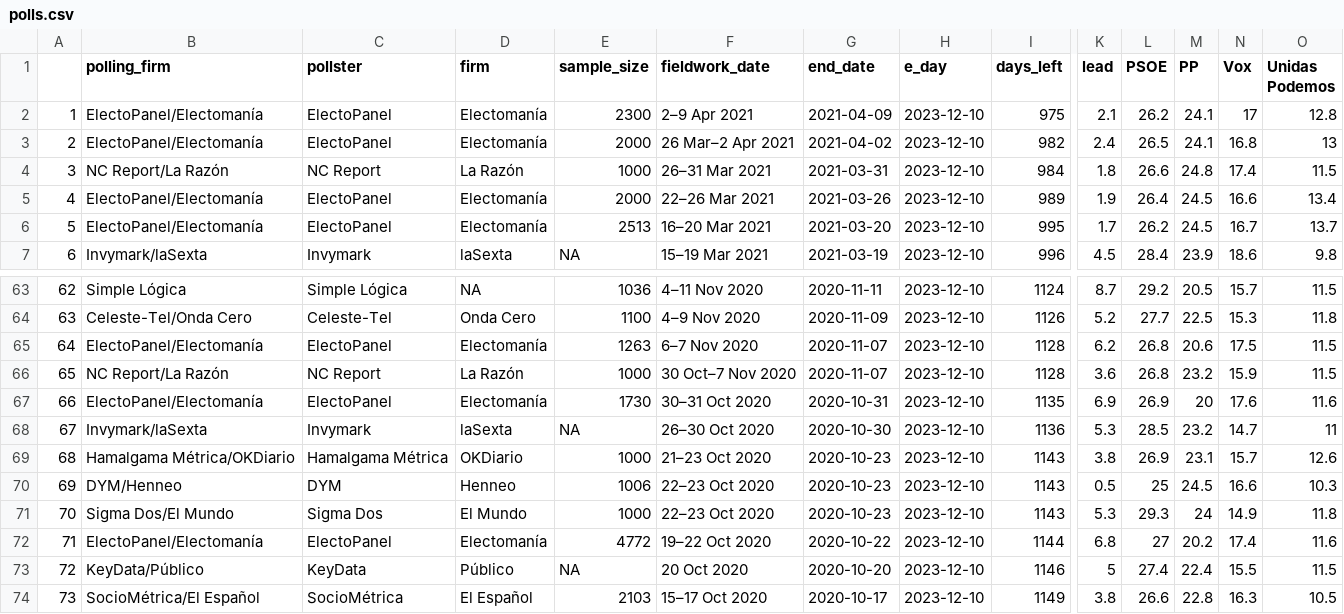
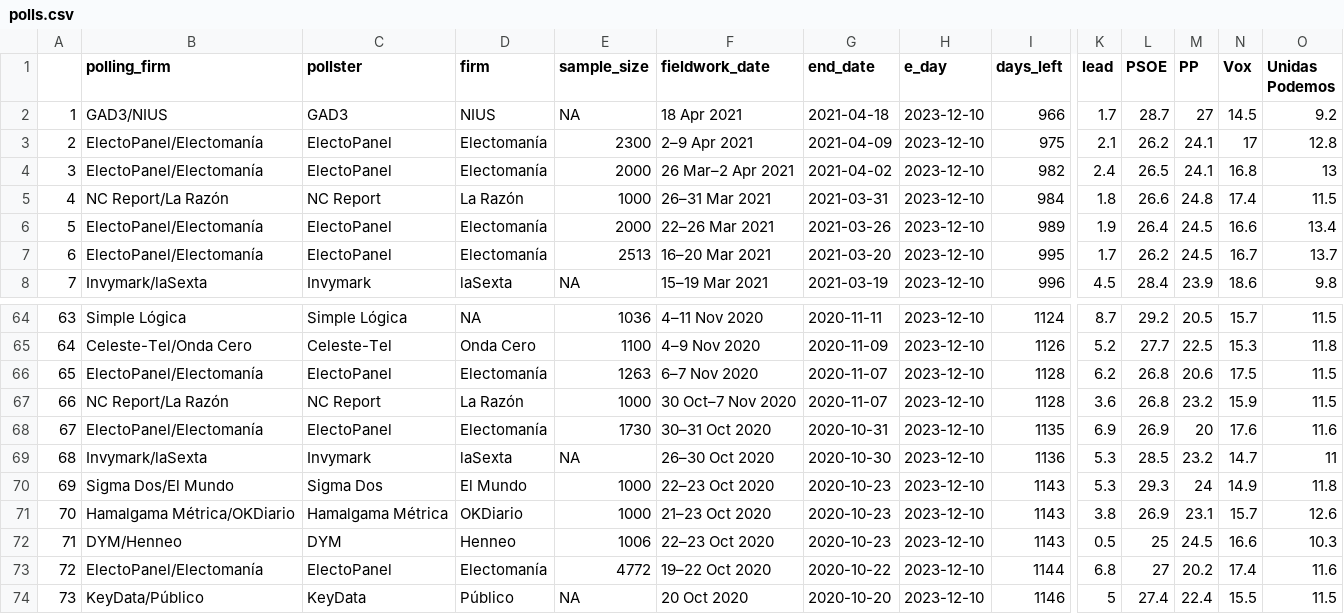
Before and after one commit to endikasatu/promedio_encuestas_esp, a CSV file: data/polls.csv, drawn as a sheet; only a part is shown, gaps mark what is left out; the shorter side is filled out with more unchanged rows; addresses are those after the commit; rows hold the shown columns only; the diff names each change by its address in the sheet, - before the commit and + after, or states it on an @@ line.

```diff
--- a/data/polls.csv
+++ b/data/polls.csv
+row 2: 1 | GAD3/NIUS | GAD3 | NIUS | NA | 18 Apr 2021 | 2021-04-18 | 2023-12-10 | 966 | 1.7 | 28.7 | 27 | 14.5 | 9.2
@@ column A renumbered from row 3 down @@
@@ row 71 moved to row 70: 69 @@
```
Also changed, not shown: data/pde_plus_polls.csv, 1 other file.
